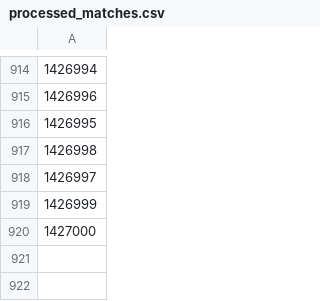
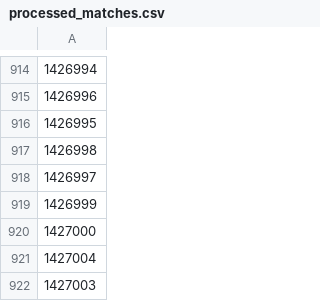
Before and after one commit to OnlinEGD/cs-ranking, a CSV file: processed_matches.csv, drawn as a sheet; only a part is shown, gaps mark what is left out; the diff names each change by its address in the sheet, - before the commit and + after, or states it on an @@ line.

```diff
--- a/processed_matches.csv
+++ b/processed_matches.csv
+row 921: 1427004
+row 922: 1427003
```
Also changed, not shown: ranking.csv.
